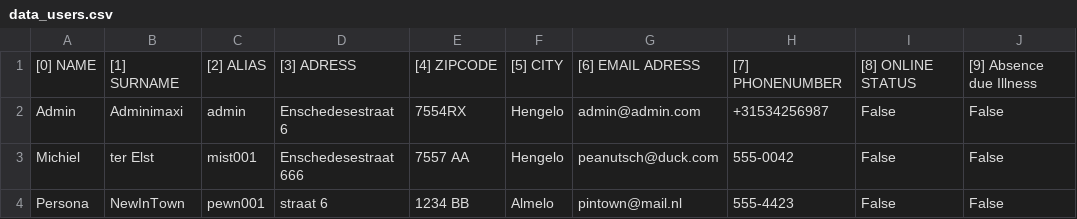
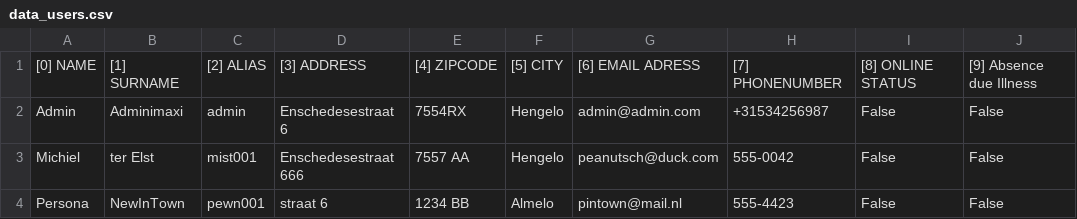
Before and after one commit to Peanutsch/CRUD_Management_System, a CSV file: CRUD_Management_System/data_users.csv, drawn as a sheet; only a part is shown.

Commit message:
Database / Inlog and redirecting
Database of data_users.csv
Database data_login.csv
Fixed login

```diff
--- a/CRUD_Management_System/data_users.csv
+++ b/CRUD_Management_System/data_users.csv
@@ -1,2 +1,2 @@
-[0] NAME,[1] SURNAME,[2] ALIAS,[3] ADRESS,[4] ZIPCODE,[5] CITY,[6] EMAIL ADRESS,[7] PHONENUMBER,[8] ONLINE STATUS,[9] Absence due Illness
+[0] NAME,[1] SURNAME,[2] ALIAS,[3] ADDRESS,[4] ZIPCODE,[5] CITY,[6] EMAIL ADRESS,[7] PHONENUMBER,[8] ONLINE STATUS,[9] Absence due Illness
 Admin,Adminimaxi,admin,Enschedesestraat 6,7554RX,Hengelo,admin@admin.com,+31534256987,False,False
```
Also changed, not shown: 20 other files.
